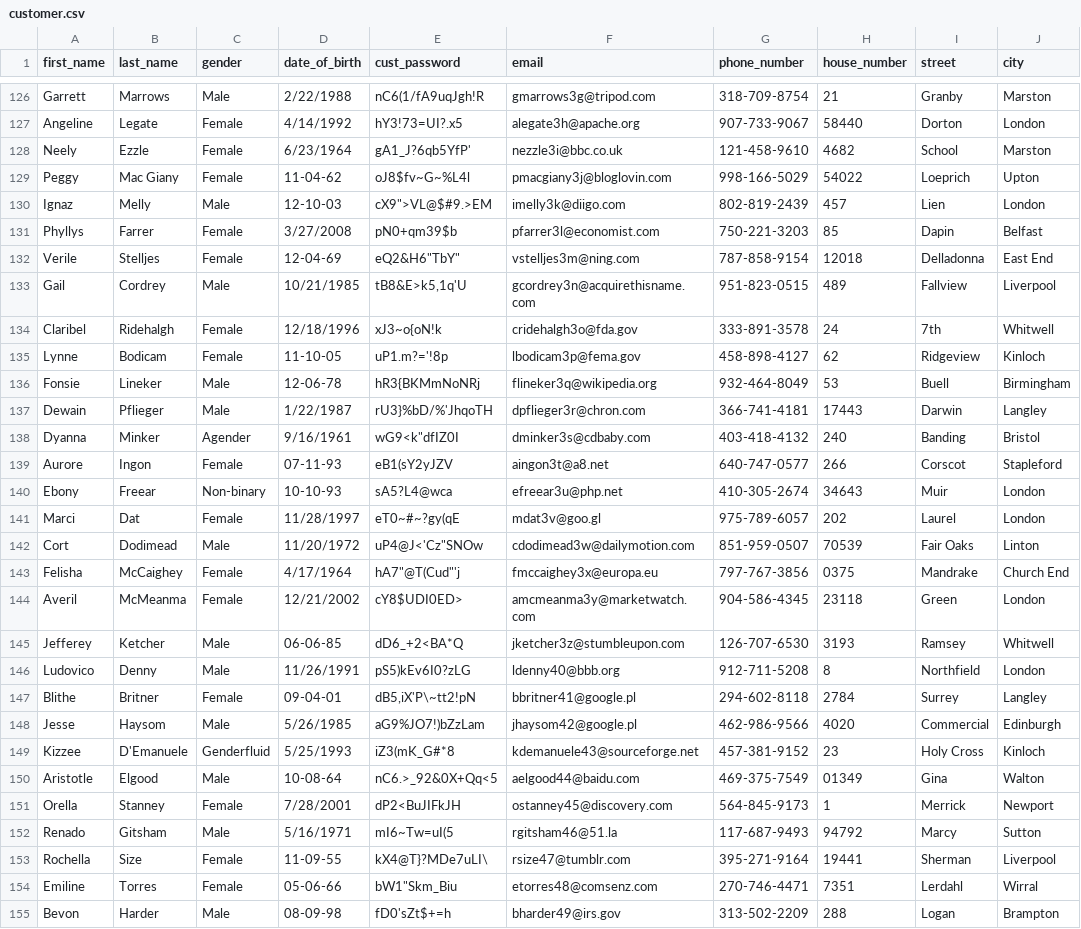
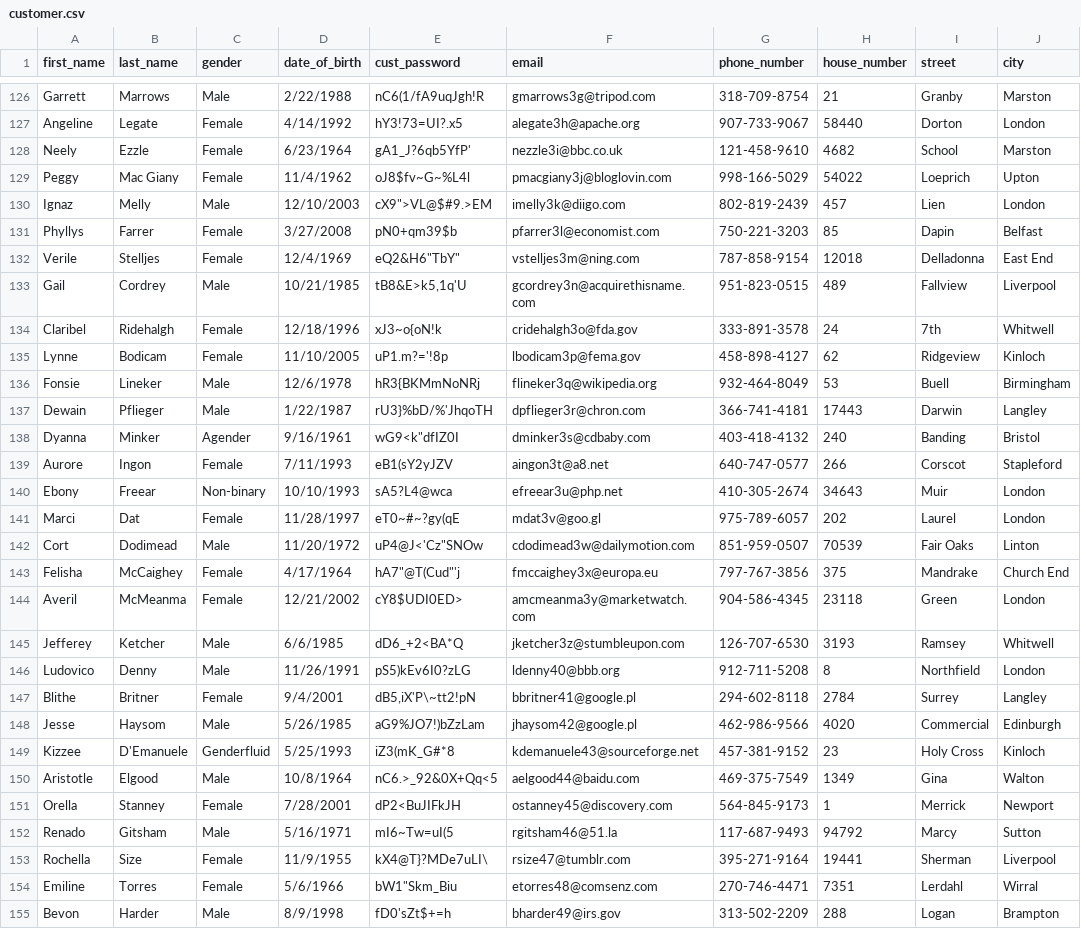
Before and after one commit to Anand7Choudhary/DM_E_Commerce_Group_13, a CSV file: data_file/customer.csv, drawn as a sheet; only a part is shown, gaps mark what is left out; the diff covers the shown part only; the diff names each change by its address in the sheet, - before the commit and + after, or states it on an @@ line.

```diff
--- a/data_file/customer.csv
+++ b/data_file/customer.csv
-D129 (date_of_birth): 11-04-62
+D129 (date_of_birth): 11/4/1962
-D130 (date_of_birth): 12-10-03
+D130 (date_of_birth): 12/10/2003
-D132 (date_of_birth): 12-04-69
+D132 (date_of_birth): 12/4/1969
-D135 (date_of_birth): 11-10-05
+D135 (date_of_birth): 11/10/2005
-D136 (date_of_birth): 12-06-78
+D136 (date_of_birth): 12/6/1978
-D139 (date_of_birth): 07-11-93
+D139 (date_of_birth): 7/11/1993
-D140 (date_of_birth): 10-10-93
+D140 (date_of_birth): 10/10/1993
-H143 (house_number): 0375
+H143 (house_number): 375
-D145 (date_of_birth): 06-06-85
+D145 (date_of_birth): 6/6/1985
-D147 (date_of_birth): 09-04-01
+D147 (date_of_birth): 9/4/2001
-D150 (date_of_birth): 10-08-64
+D150 (date_of_birth): 10/8/1964
-H150 (house_number): 01349
+H150 (house_number): 1349
-D153 (date_of_birth): 11-09-55
+D153 (date_of_birth): 11/9/1955
-D154 (date_of_birth): 05-06-66
+D154 (date_of_birth): 5/6/1966
-D155 (date_of_birth): 08-09-98
+D155 (date_of_birth): 8/9/1998
```
Also changed, not shown: 131 edited cells elsewhere in this file, data_file/seller.csv, 10 other files.
